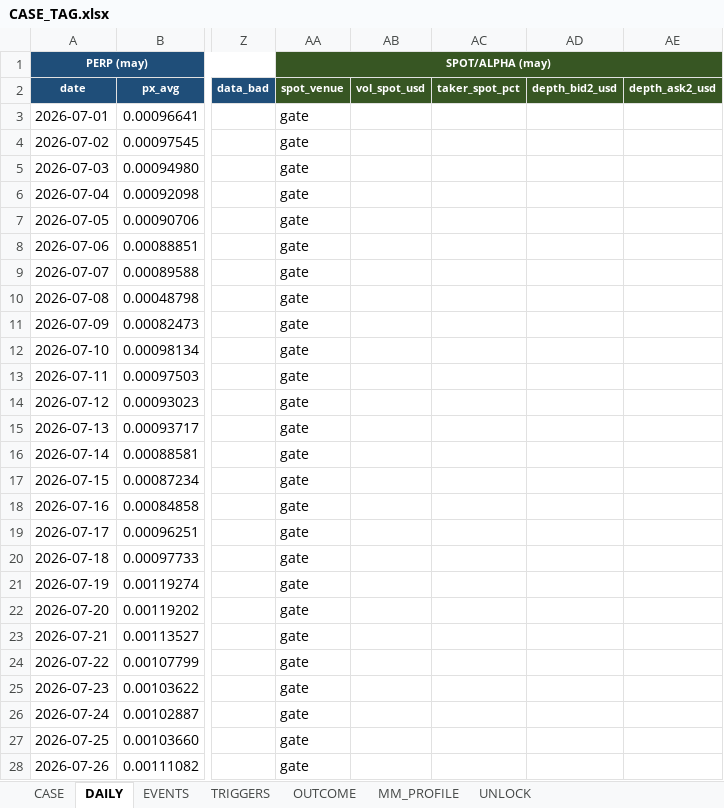
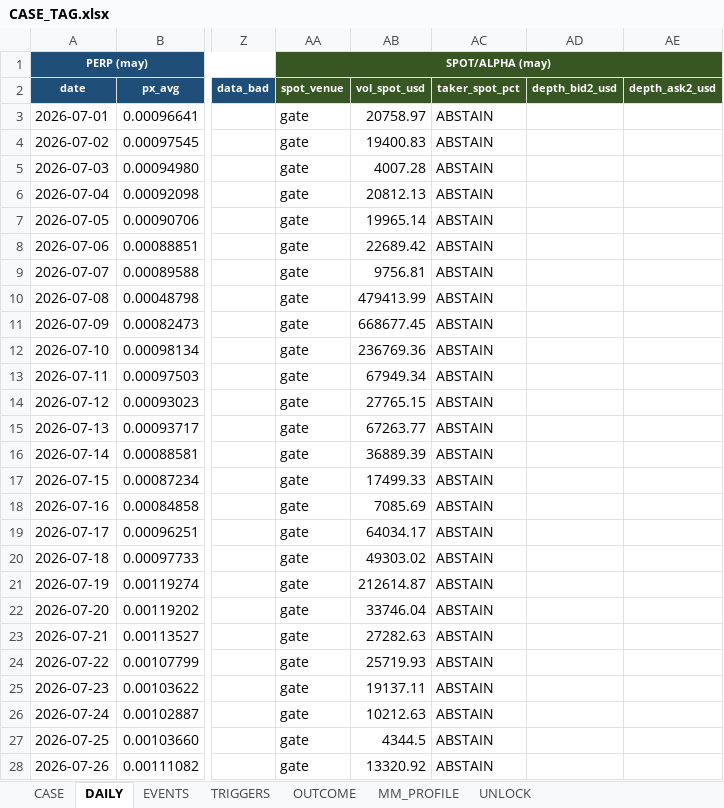
Before and after one commit to Tienbui228/whale_data, an Excel workbook: docs/case_files/CASE_TAG.xlsx, sheet DAILY, drawn as a sheet; only a part is shown, gaps mark what is left out; values as stored, in another font and other column widths than the file's, no borders; the diff covers the shown part only; the diff names each change by its address in the sheet, - before the commit and + after, or states it on an @@ line.

```diff
--- a/docs/case_files/CASE_TAG.xlsx (sheet DAILY)
+++ b/docs/case_files/CASE_TAG.xlsx (sheet DAILY)
-AB3 (vol_spot_usd): (empty)
+AB3 (vol_spot_usd): 20758.97
-AC3:AC28 (taker_spot_pct): (empty)
+AC3:AC28 (taker_spot_pct): ABSTAIN
-AB4 (vol_spot_usd): (empty)
+AB4 (vol_spot_usd): 19400.83
-AB5 (vol_spot_usd): (empty)
+AB5 (vol_spot_usd): 4007.28
-AB6 (vol_spot_usd): (empty)
+AB6 (vol_spot_usd): 20812.13
-AB7 (vol_spot_usd): (empty)
+AB7 (vol_spot_usd): 19965.14
-AB8 (vol_spot_usd): (empty)
+AB8 (vol_spot_usd): 22689.42
-AB9 (vol_spot_usd): (empty)
+AB9 (vol_spot_usd): 9756.81
-AB10 (vol_spot_usd): (empty)
+AB10 (vol_spot_usd): 479413.99
-AB11 (vol_spot_usd): (empty)
+AB11 (vol_spot_usd): 668677.45
-AB12 (vol_spot_usd): (empty)
+AB12 (vol_spot_usd): 236769.36
-AB13 (vol_spot_usd): (empty)
+AB13 (vol_spot_usd): 67949.34
-AB14 (vol_spot_usd): (empty)
+AB14 (vol_spot_usd): 27765.15
-AB15 (vol_spot_usd): (empty)
+AB15 (vol_spot_usd): 67263.77
-AB16 (vol_spot_usd): (empty)
+AB16 (vol_spot_usd): 36889.39
-AB17 (vol_spot_usd): (empty)
+AB17 (vol_spot_usd): 17499.33
-AB18 (vol_spot_usd): (empty)
+AB18 (vol_spot_usd): 7085.69
-AB19 (vol_spot_usd): (empty)
+AB19 (vol_spot_usd): 64034.17
-AB20 (vol_spot_usd): (empty)
+AB20 (vol_spot_usd): 49303.02
-AB21 (vol_spot_usd): (empty)
+AB21 (vol_spot_usd): 212614.87
-AB22 (vol_spot_usd): (empty)
+AB22 (vol_spot_usd): 33746.04
-AB23 (vol_spot_usd): (empty)
+AB23 (vol_spot_usd): 27282.63
-AB24 (vol_spot_usd): (empty)
+AB24 (vol_spot_usd): 25719.93
-AB25 (vol_spot_usd): (empty)
+AB25 (vol_spot_usd): 19137.11
-AB26 (vol_spot_usd): (empty)
+AB26 (vol_spot_usd): 10212.63
-AB27 (vol_spot_usd): (empty)
+AB27 (vol_spot_usd): 4344.5
-AB28 (vol_spot_usd): (empty)
+AB28 (vol_spot_usd): 13320.92
```
Also changed, not shown: 24 edited cells elsewhere in this sheet, 4 other files.
